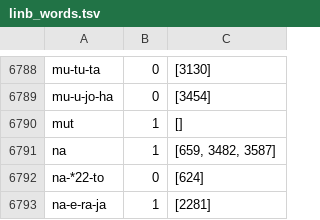
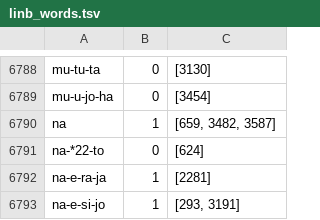
Before and after one commit to SirAlex01/LALB-DM-Project, a TSV file: linb_words.tsv, drawn as a sheet; only a part is shown, gaps mark what is left out; the shorter side is filled out with more unchanged rows.

```diff
--- a/linb_words.tsv
+++ b/linb_words.tsv
@@ -6789,3 +6789,2 @@ mu-tu-ta	0	[3130]
 mu-u-jo-ha	0	[3454]
-mut	1	[]
 na	1	[659, 3482, 3587]
```
Also changed, not shown: 2 other files.
